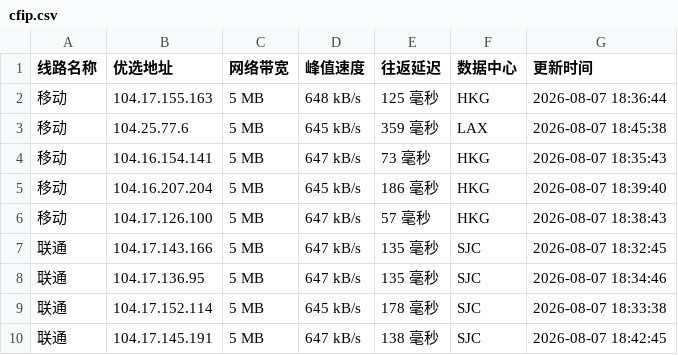
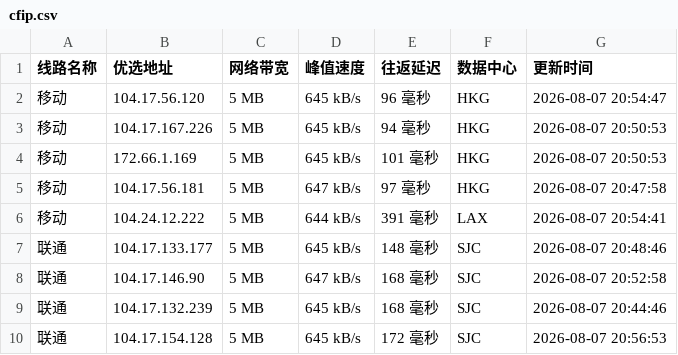
Before and after one commit to weizhe940605/cfipv4db, a CSV file: cfip.csv, drawn as a sheet; only a part is shown; the diff covers the shown part only.

```diff
--- a/cfip.csv
+++ b/cfip.csv
@@ -1,10 +1,10 @@
 线路名称,优选地址,网络带宽,峰值速度,往返延迟,数据中心,更新时间
-移动,104.17.155.163,5 MB,648 kB/s,125 毫秒,HKG,2026-08-07 18:36:44
-移动,104.25.77.6,5 MB,645 kB/s,359 毫秒,LAX,2026-08-07 18:45:38
-移动,104.16.154.141,5 MB,647 kB/s,73 毫秒,HKG,2026-08-07 18:35:43
-移动,104.16.207.204,5 MB,645 kB/s,186 毫秒,HKG,2026-08-07 18:39:40
-移动,104.17.126.100,5 MB,647 kB/s,57 毫秒,HKG,2026-08-07 18:38:43
-联通,104.17.143.166,5 MB,647 kB/s,135 毫秒,SJC,2026-08-07 18:32:45
-联通,104.17.136.95,5 MB,647 kB/s,135 毫秒,SJC,2026-08-07 18:34:46
-联通,104.17.152.114,5 MB,645 kB/s,178 毫秒,SJC,2026-08-07 18:33:38
-联通,104.17.145.191,5 MB,647 kB/s,138 毫秒,SJC,2026-08-07 18:42:45
+移动,104.17.56.120,5 MB,645 kB/s,96 毫秒,HKG,2026-08-07 20:54:47
+移动,104.17.167.226,5 MB,645 kB/s,94 毫秒,HKG,2026-08-07 20:50:53
+移动,172.66.1.169,5 MB,645 kB/s,101 毫秒,HKG,2026-08-07 20:50:53
+移动,104.17.56.181,5 MB,647 kB/s,97 毫秒,HKG,2026-08-07 20:47:58
+移动,104.24.12.222,5 MB,644 kB/s,391 毫秒,LAX,2026-08-07 20:54:41
+联通,104.17.133.177,5 MB,645 kB/s,148 毫秒,SJC,2026-08-07 20:48:46
+联通,104.17.146.90,5 MB,647 kB/s,168 毫秒,SJC,2026-08-07 20:52:58
+联通,104.17.132.239,5 MB,645 kB/s,168 毫秒,SJC,2026-08-07 20:44:46
+联通,104.17.154.128,5 MB,645 kB/s,172 毫秒,SJC,2026-08-07 20:56:53
```
Also changed, not shown: 1 added row, 1 removed row and 14 edited cells elsewhere in this file, 1 other file.
